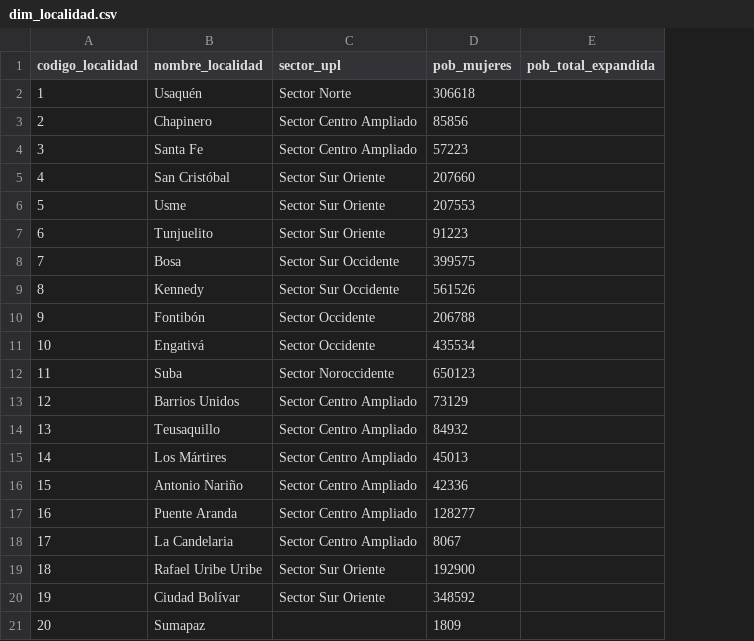
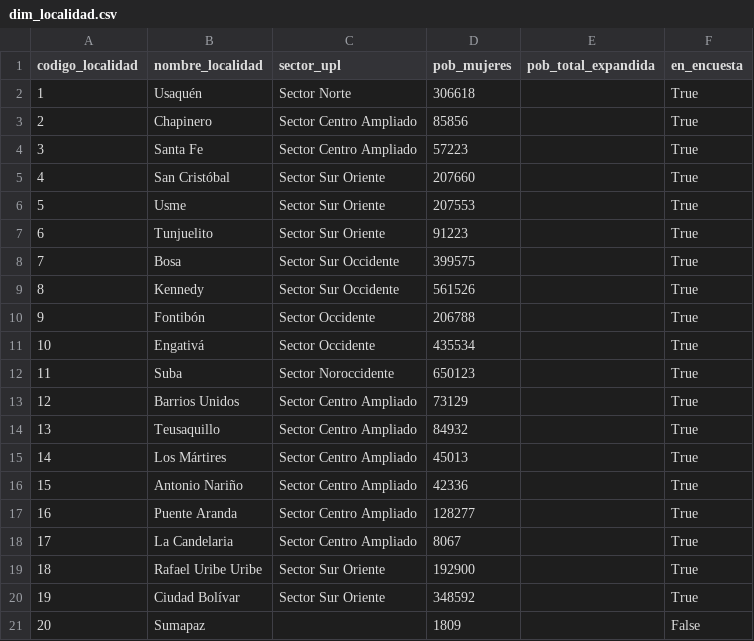
Before and after one commit to AnaTuPatrona/DataJamDistrital_Bogota2026, a CSV file: outputs/dim_localidad.csv, drawn as a sheet; the diff names each change by its address in the sheet, - before the commit and + after, or states it on an @@ line.

```diff
--- a/outputs/dim_localidad.csv
+++ b/outputs/dim_localidad.csv
+column F (en_encuesta), rows 2-21: True | True | True | True | True | True | True | True | True | True | True | True | True | True | True | True | True | True | True | False
```
Also changed, not shown: 11 other files.
